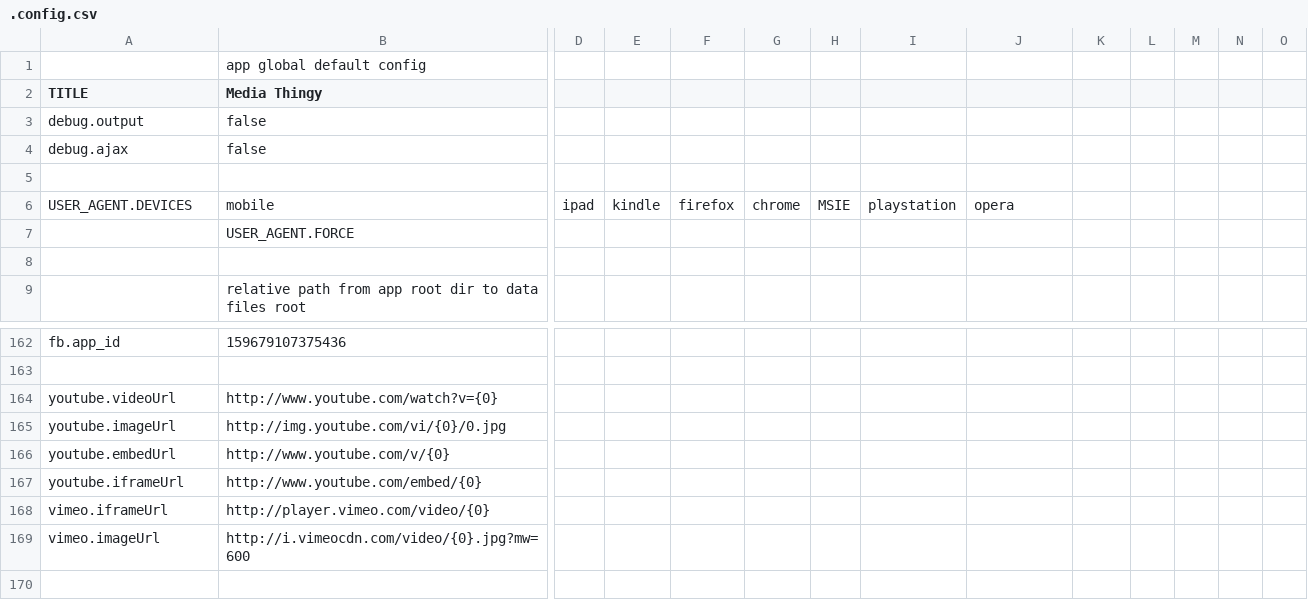
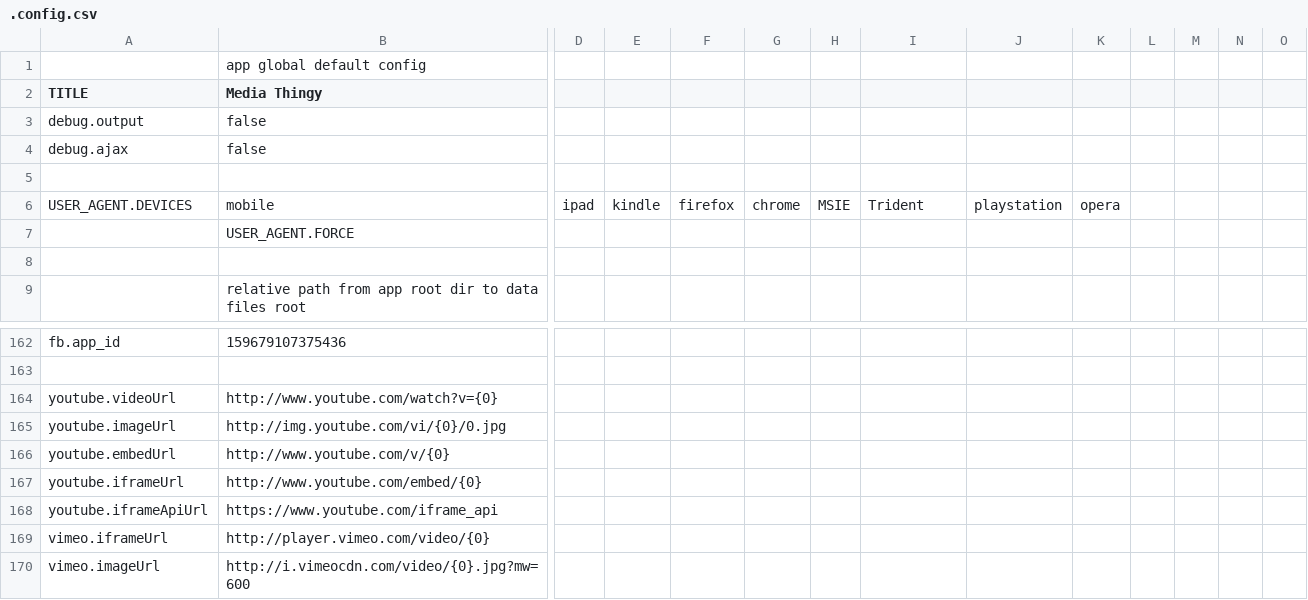
Before and after one commit to araynaud/.mt, a CSV file: config/.config.csv, drawn as a sheet; only a part is shown, gaps mark what is left out; the shorter side is filled out with more unchanged rows; rows hold the shown columns only; the diff names each change by its address in the sheet, - before the commit and + after, or states it on an @@ line.

```diff
--- a/config/.config.csv
+++ b/config/.config.csv
-I6: playstation
+I6: Trident
-J6: opera
+J6: playstation
-K6: (empty)
+K6: opera
+row 168: youtube.iframeApiUrl | https://www.youtube.com/iframe_api
```
Also changed, not shown: 13 other files.
